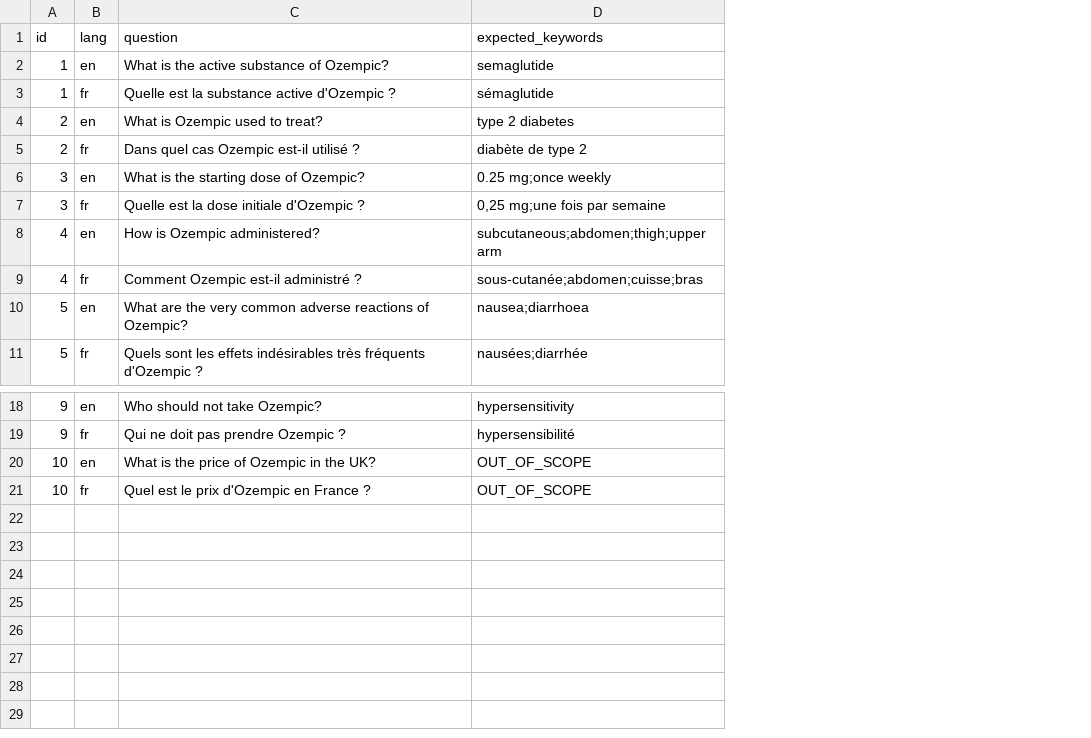
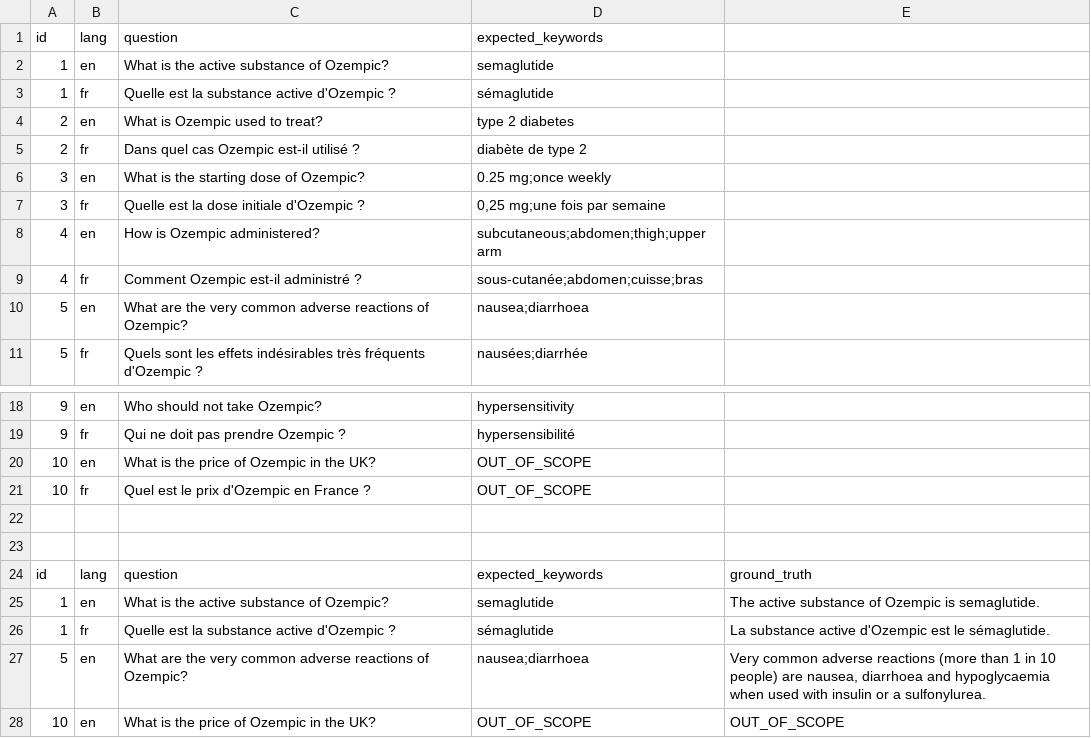
Before and after one commit to AchailletBadigra/bedrock-bilingual-rag, a CSV file: eval/questions.csv, drawn as a sheet; only a part is shown, gaps mark what is left out; the diff names each change by its address in the sheet, - before the commit and + after, or states it on an @@ line.

Commit message:
Add ground-truth answers to eval set for RAGAS

```diff
--- a/eval/questions.csv
+++ b/eval/questions.csv
+column E, empty
+row 22: (empty)
+row 23: (empty)
+row 24: id | lang | question | expected_keywords | ground_truth
+row 25: 1 | en | What is the active substance of Ozempic? | semaglutide | The active substance of Ozempic is semaglutide.
+row 26: 1 | fr | Quelle est la substance active d'Ozempic ? | sémaglutide | La substance active d'Ozempic est le sémaglutide.
+row 27: 5 | en | What are the very common adverse reactions of Ozempic? | nausea;diarrhoea | Very common adverse reactions (more than 1 in 10 people) are nausea, diarrhoea and hypoglycaemia when used with insulin or a sulfonylurea.
+row 28: 10 | en | What is the price of Ozempic in the UK? | OUT_OF_SCOPE | OUT_OF_SCOPE
```
